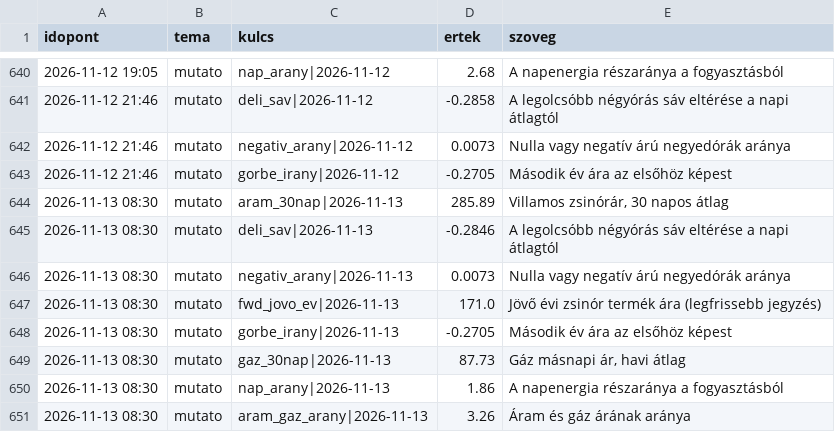
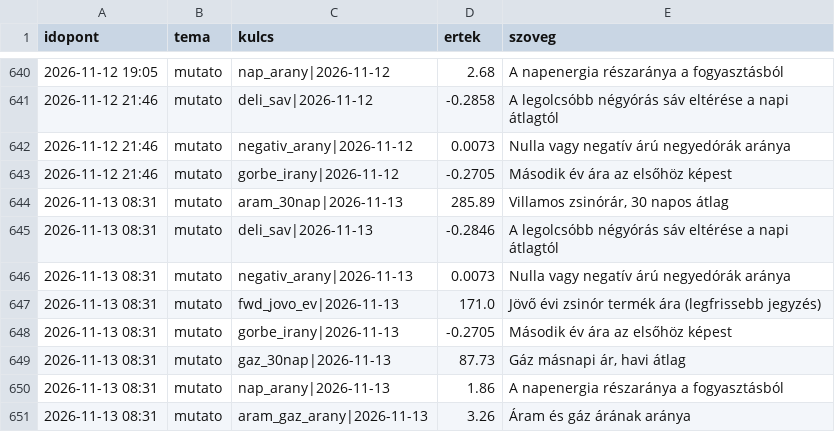
Before and after one commit to lostenergy/energiaar-figyelo, a CSV file: data/megfigyelesek.csv, drawn as a sheet; only a part is shown, gaps mark what is left out.

Commit message:
Adatfrissítés 2026-11-13 08:31

```diff
--- a/data/megfigyelesek.csv
+++ b/data/megfigyelesek.csv
@@ -643,9 +643,9 @@ idopont,tema,kulcs,ertek,szoveg
 2026-11-12 21:46,mutato,gorbe_irany|2026-11-12,-0.2705,Második év ára az elsőhöz képest
-2026-11-13 08:30,mutato,aram_30nap|2026-11-13,285.89,"Villamos zsinórár, 30 napos átlag"
-2026-11-13 08:30,mutato,deli_sav|2026-11-13,-0.2846,A legolcsóbb négyórás sáv eltérése a napi átlagtól
-2026-11-13 08:30,mutato,negativ_arany|2026-11-13,0.0073,Nulla vagy negatív árú negyedórák aránya
-2026-11-13 08:30,mutato,fwd_jovo_ev|2026-11-13,171.0,Jövő évi zsinór termék ára (legfrissebb jegyzés)
-2026-11-13 08:30,mutato,gorbe_irany|2026-11-13,-0.2705,Második év ára az elsőhöz képest
-2026-11-13 08:30,mutato,gaz_30nap|2026-11-13,87.73,"Gáz másnapi ár, havi átlag"
-2026-11-13 08:30,mutato,nap_arany|2026-11-13,1.86,A napenergia részaránya a fogyasztásból
-2026-11-13 08:30,mutato,aram_gaz_arany|2026-11-13,3.26,Áram és gáz árának aránya
+2026-11-13 08:31,mutato,aram_30nap|2026-11-13,285.89,"Villamos zsinórár, 30 napos átlag"
+2026-11-13 08:31,mutato,deli_sav|2026-11-13,-0.2846,A legolcsóbb négyórás sáv eltérése a napi átlagtól
+2026-11-13 08:31,mutato,negativ_arany|2026-11-13,0.0073,Nulla vagy negatív árú negyedórák aránya
+2026-11-13 08:31,mutato,fwd_jovo_ev|2026-11-13,171.0,Jövő évi zsinór termék ára (legfrissebb jegyzés)
+2026-11-13 08:31,mutato,gorbe_irany|2026-11-13,-0.2705,Második év ára az elsőhöz képest
+2026-11-13 08:31,mutato,gaz_30nap|2026-11-13,87.73,"Gáz másnapi ár, havi átlag"
+2026-11-13 08:31,mutato,nap_arany|2026-11-13,1.86,A napenergia részaránya a fogyasztásból
+2026-11-13 08:31,mutato,aram_gaz_arany|2026-11-13,3.26,Áram és gáz árának aránya
```
